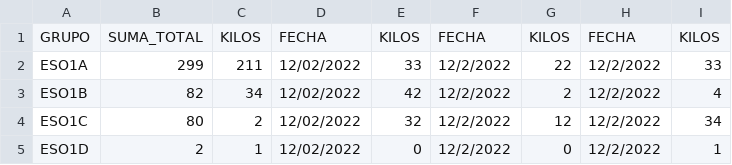
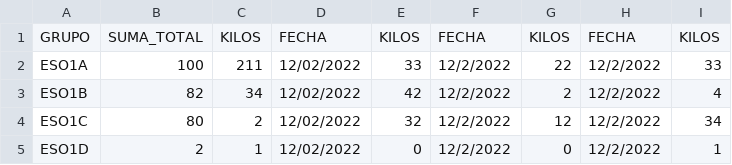
Before and after one commit to Dagore-dev/operation-kilo, a CSV file: csv/1.csv, drawn as a sheet; only a part is shown.

```diff
--- a/csv/1.csv
+++ b/csv/1.csv
@@ -1,3 +1,3 @@
 GRUPO,SUMA_TOTAL,KILOS,FECHA,KILOS,FECHA,KILOS,FECHA,KILOS
-ESO1A,299,211,12/02/2022,33,12/2/2022,22,12/2/2022,33
+ESO1A,100,211,12/02/2022,33,12/2/2022,22,12/2/2022,33
 ESO1B,82,34,12/02/2022,42,12/2/2022,2,12/2/2022,4
```
Also changed, not shown: 6 other files.
